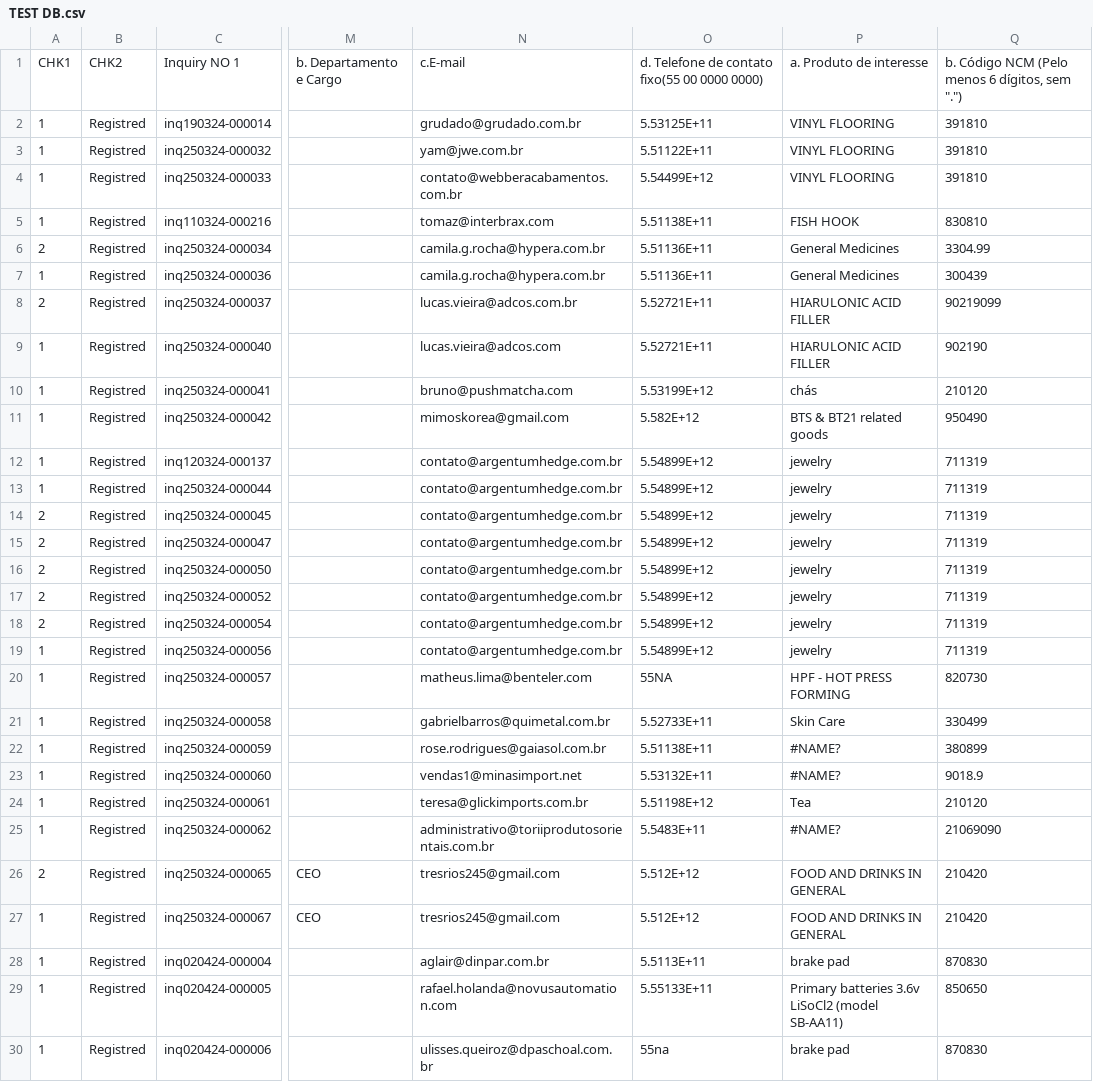
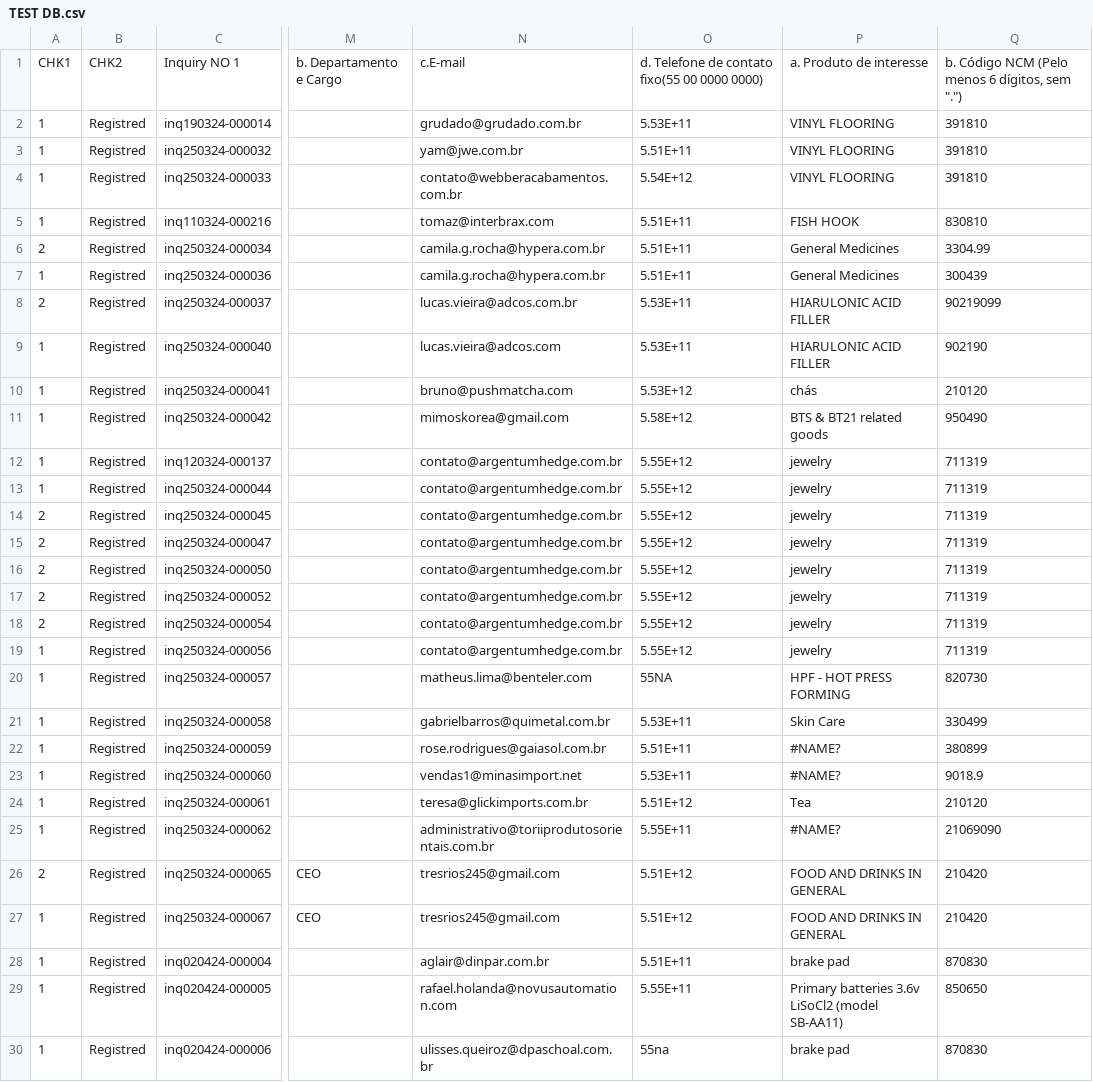
Before and after one commit to haseungsong/Kotra, a CSV file: TEST DB.csv, drawn as a sheet; only a part is shown, gaps mark what is left out; the diff covers the shown part only; the diff names each change by its address in the sheet, - before the commit and + after, or states it on an @@ line.

Commit message:
Add files via upload

```diff
--- a/TEST DB.csv
+++ b/TEST DB.csv
-O2: 5.53125E+11
+O2: 5.53E+11
-O3: 5.51122E+11
+O3: 5.51E+11
-O4: 5.54499E+12
+O4: 5.54E+12
-O5: 5.51138E+11
+O5: 5.51E+11
-O6:O7: 5.51136E+11
+O6:O7: 5.51E+11
-O8:O9: 5.52721E+11
+O8:O9: 5.53E+11
-O10: 5.53199E+12
+O10: 5.53E+12
-O11: 5.582E+12
+O11: 5.58E+12
-O12:O19: 5.54899E+12
+O12:O19: 5.55E+12
-O21: 5.52733E+11
+O21: 5.53E+11
-O22: 5.51138E+11
+O22: 5.51E+11
-O23: 5.53132E+11
+O23: 5.53E+11
-O24: 5.51198E+12
+O24: 5.51E+12
-O25: 5.5483E+11
+O25: 5.55E+11
-O26:O27: 5.512E+12
+O26:O27: 5.51E+12
-O28: 5.5113E+11
+O28: 5.51E+11
-O29: 5.55133E+11
+O29: 5.55E+11
```
Also changed, not shown: 88 edited cells elsewhere in this file.
